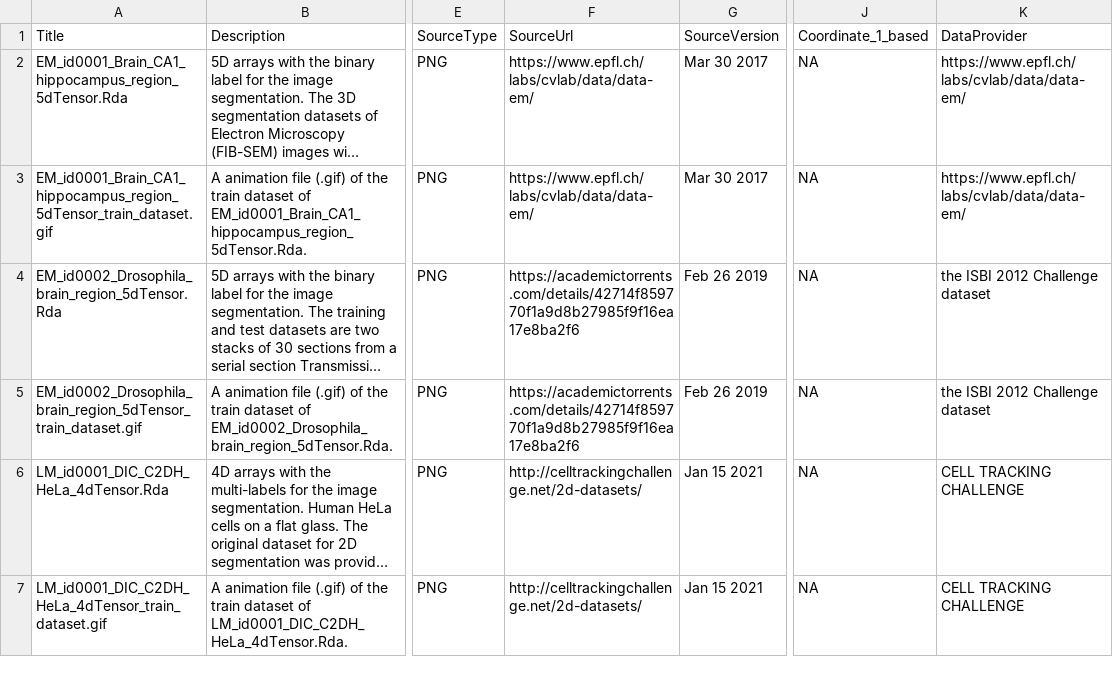
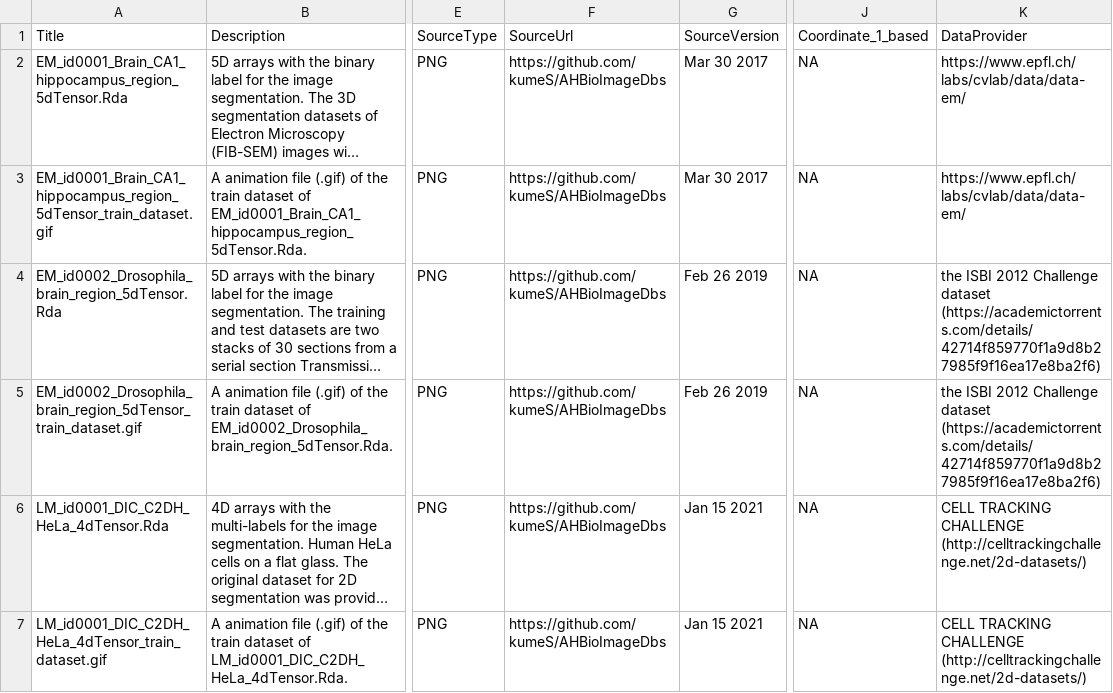
Before and after one commit to kumeS/BioImageDbs, a CSV file: inst/extdata/metadata_v001.csv, drawn as a sheet; only a part is shown, gaps mark what is left out; long unchanged cells end in …; the diff covers the shown part only; the diff names each change by its address in the sheet, - before the commit and + after, or states it on an @@ line.

Commit message:
first version

```diff
--- a/inst/extdata/metadata_v001.csv
+++ b/inst/extdata/metadata_v001.csv
-F2:F3 (SourceUrl): https://www.epfl.ch/labs/cvlab/data/data-em/
+F2:F3 (SourceUrl): https://github.com/kumeS/AHBioImageDbs
-F4:F5 (SourceUrl): https://academictorrents.com/details/42714f859770f1a9d8b27985f9f16ea17e8ba2f6
+F4:F5 (SourceUrl): https://github.com/kumeS/AHBioImageDbs
-K4:K5 (DataProvider): …Challenge dataset
+K4:K5 (DataProvider): …Challenge dataset (https://academictorrents.com/details/42714f859770f1a9d8b27985f9f16ea17e8ba2f6)
-F6:F7 (SourceUrl): http://celltrackingchallenge.net/2d-datasets/
+F6:F7 (SourceUrl): https://github.com/kumeS/AHBioImageDbs
-K6:K7 (DataProvider): …TRACKING CHALLENGE
+K6:K7 (DataProvider): …TRACKING CHALLENGE (http://celltrackingchallenge.net/2d-datasets/)
```
Also changed, not shown: 34 edited cells elsewhere in this file.
